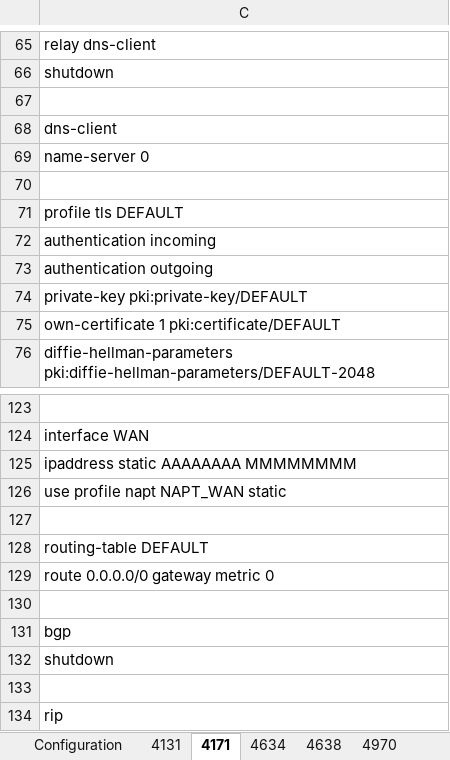
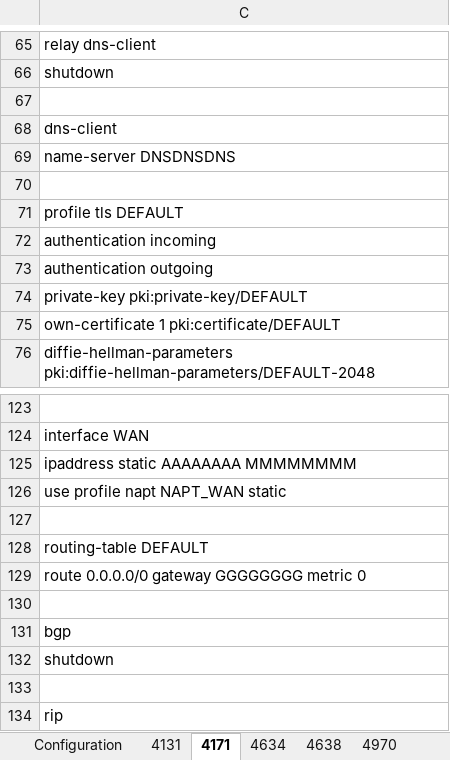
Before and after one commit to rorog2/web_config, an Excel workbook: patton/config/patton.xlsx, sheet 4171, drawn as a sheet; only a part is shown, gaps mark what is left out; values as stored, in another font and other column widths than the file's, no borders; the diff names each change by its address in the sheet, - before the commit and + after, or states it on an @@ line.

```diff
--- a/patton/config/patton.xlsx (sheet 4171)
+++ b/patton/config/patton.xlsx (sheet 4171)
-C69: name-server 0
+C69: name-server DNSDNSDNS
-C129: route 0.0.0.0/0 gateway metric 0
+C129: route 0.0.0.0/0 gateway GGGGGGGG metric 0
```
Also changed, not shown: sheet 4970, sheet 4634, sheet 4638, sheet 4131, sheet Configuration, hidden cells, 6 other files.
